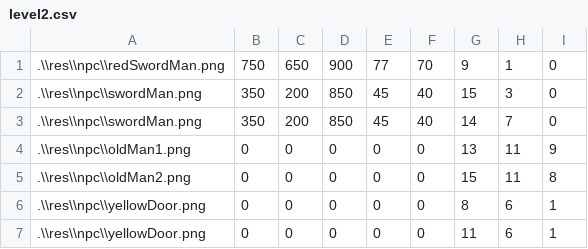
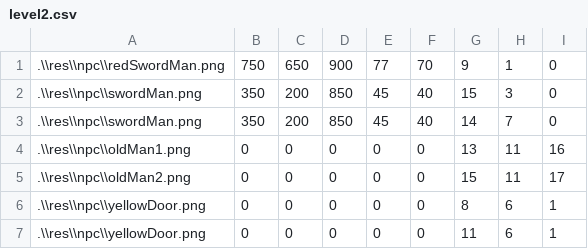
Before and after one commit to WuDiDaBinGe/GameMoTa, a CSV file: GameMoTa/npcfile/level2.csv, drawn as a sheet; only a part is shown.

```diff
--- a/GameMoTa/npcfile/level2.csv
+++ b/GameMoTa/npcfile/level2.csv
@@ -3,4 +3,4 @@
 .\\res\\npc\\swordMan.png,350,200,850,45,40,14,7,0
-.\\res\\npc\\oldMan1.png,0,0,0,0,0,13,11,9
-.\\res\\npc\\oldMan2.png,0,0,0,0,0,15,11,8
+.\\res\\npc\\oldMan1.png,0,0,0,0,0,13,11,16
+.\\res\\npc\\oldMan2.png,0,0,0,0,0,15,11,17
 .\\res\\npc\\yellowDoor.png,0,0,0,0,0,8,6,1
```
Also changed, not shown: 7 other files.
